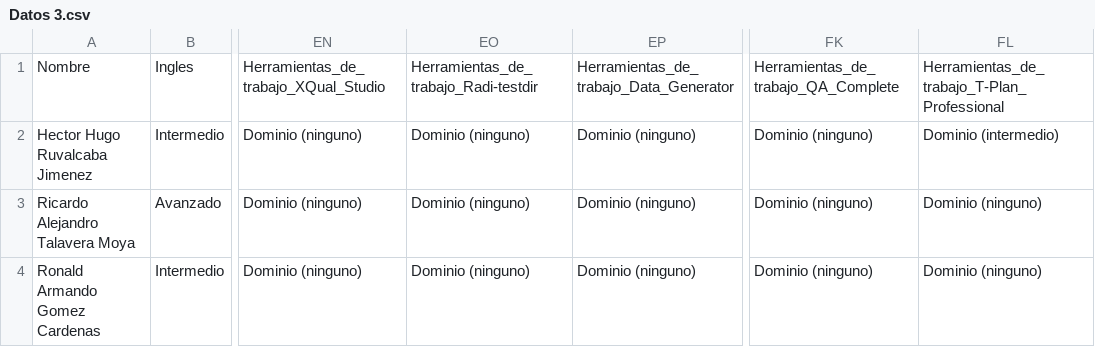
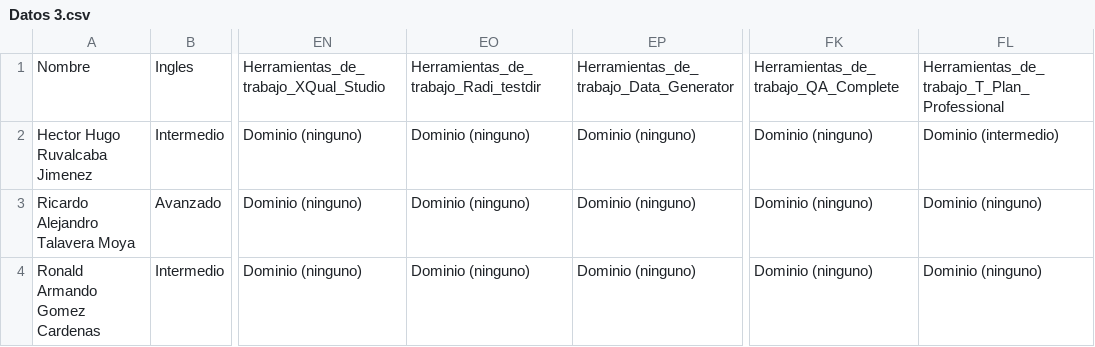
Before and after one commit to efrencruz/estadisticas-qualtop, a CSV file: files/Datos 3.csv, drawn as a sheet; only a part is shown, gaps mark what is left out; the diff names each change by its address in the sheet, - before the commit and + after, or states it on an @@ line.

Commit message:
Se agregaron las demas herramientas de trabajo

```diff
--- a/files/Datos 3.csv
+++ b/files/Datos 3.csv
-EO1: Herramientas_de_trabajo_Radi-testdir
+EO1: Herramientas_de_trabajo_Radi_testdir
-FL1: Herramientas_de_trabajo_T-Plan_Professional
+FL1: Herramientas_de_trabajo_T_Plan_Professional
```
Also changed, not shown: 13 other files.
